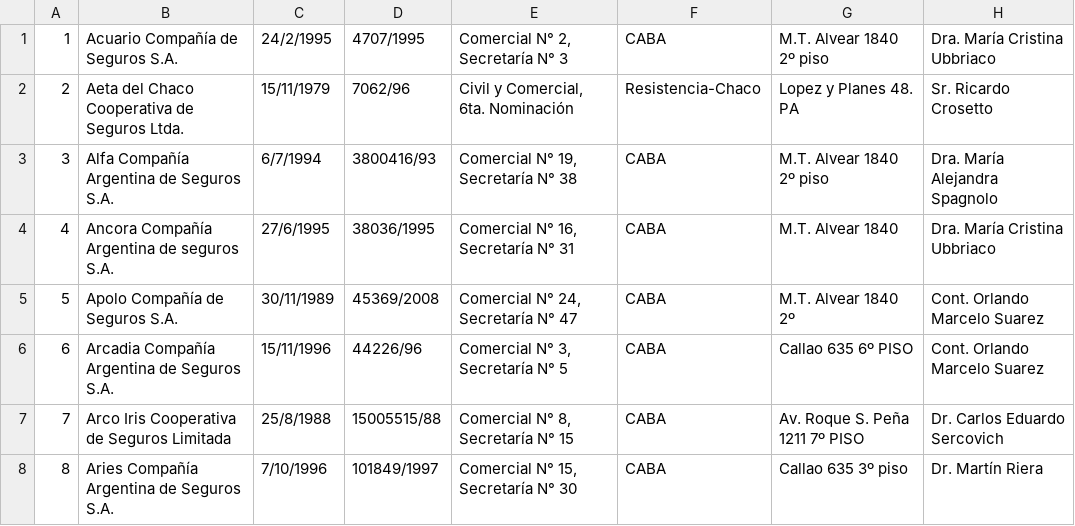
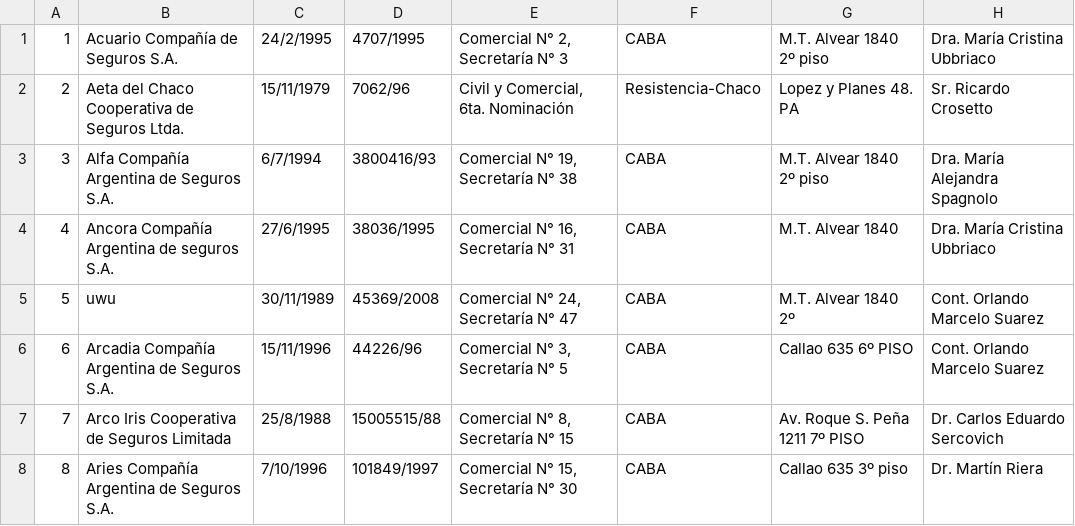
Before and after one commit to fausc22/PryCantallopsIE2, a CSV file: PryCantallopsIE/bin/Debug/Listado de aseguradores.csv, drawn as a sheet; only a part is shown.

```diff
--- a/PryCantallopsIE/bin/Debug/Listado de aseguradores.csv
+++ b/PryCantallopsIE/bin/Debug/Listado de aseguradores.csv
@@ -4,3 +4,3 @@
 4;Ancora Compañía Argentina de seguros S.A.;27/6/1995;38036/1995;Comercial N° 16, Secretaría N° 31;CABA;M.T. Alvear 1840;Dra. María Cristina Ubbriaco
-5;Apolo Compañía de Seguros S.A.;30/11/1989;45369/2008;Comercial N° 24, Secretaría N° 47;CABA;M.T. Alvear 1840 2º;Cont. Orlando Marcelo Suarez
+5;uwu;30/11/1989;45369/2008;Comercial N° 24, Secretaría N° 47;CABA;M.T. Alvear 1840 2º;Cont. Orlando Marcelo Suarez
 6;Arcadia Compañía Argentina de Seguros S.A.;15/11/1996;44226/96;Comercial N° 3, Secretaría N° 5;CABA;Callao 635 6º PISO;Cont. Orlando Marcelo Suarez
```
Also changed, not shown: 21 other files.
